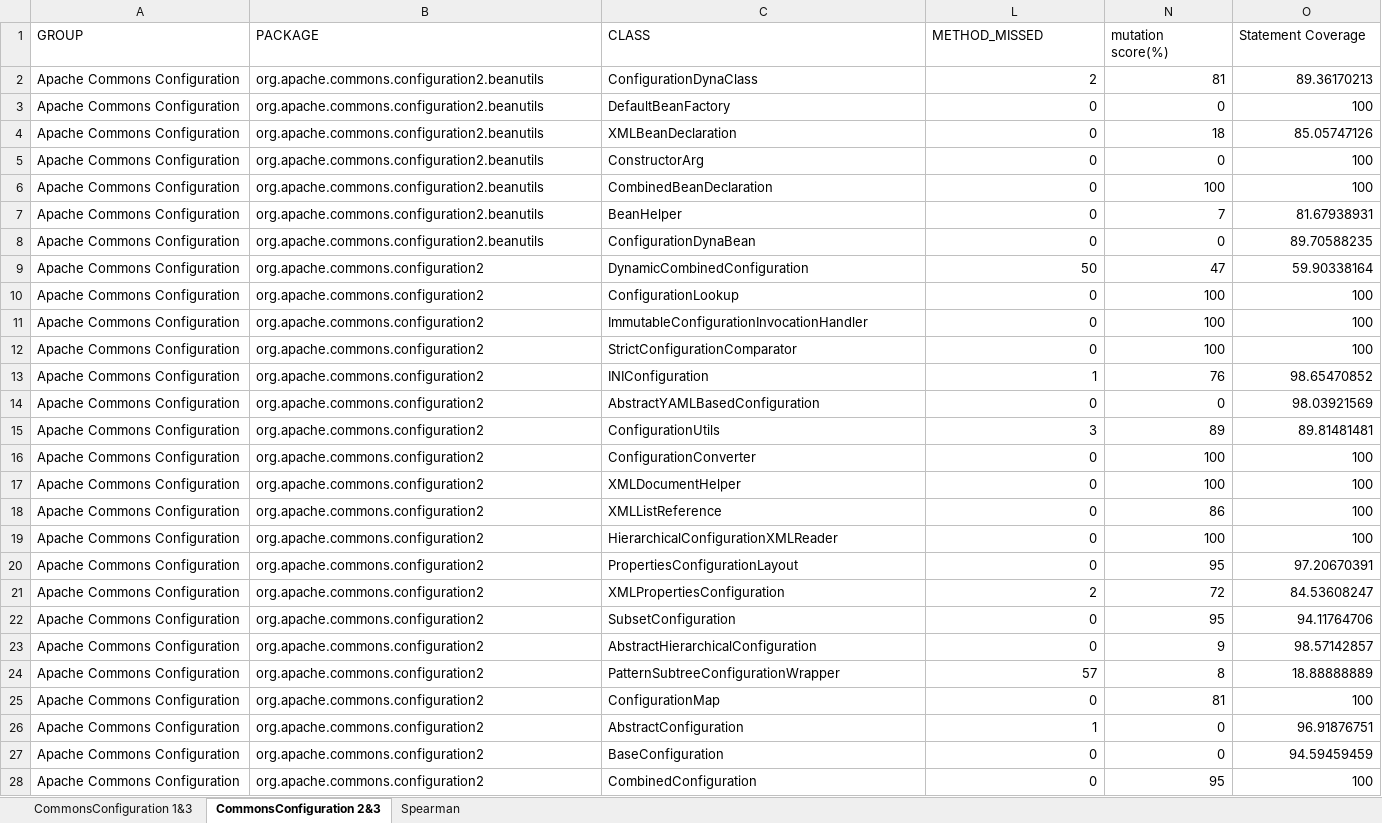
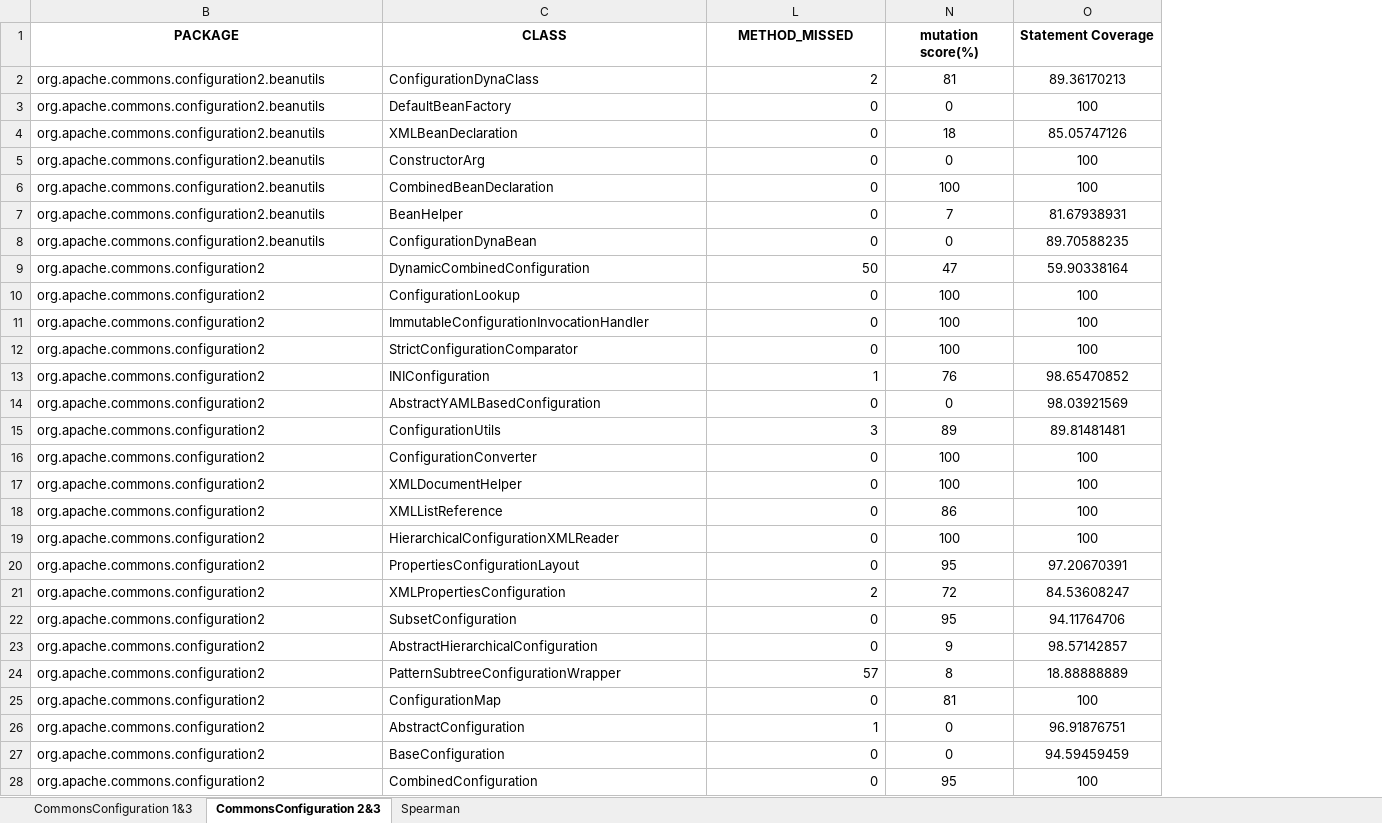
Before and after one commit to sarehfar/Measurement-Project, an Excel workbook: Correlation/Metric 1, 2 and 3/commons-configuration/Metric1,2&3_CommonsConfiguration.xlsx, sheet CommonsConfiguration 2&3, drawn as a sheet; only a part is shown; values as stored, in another font and other column widths than the file's, no borders; the diff covers the shown part only; the diff names each change by its address in the sheet, - before the commit and + after, or states it on an @@ line.

```diff
--- a/Correlation/Metric 1, 2 and 3/commons-configuration/Metric1,2&3_CommonsConfiguration.xlsx (sheet CommonsConfiguration 2&3)
+++ b/Correlation/Metric 1, 2 and 3/commons-configuration/Metric1,2&3_CommonsConfiguration.xlsx (sheet CommonsConfiguration 2&3)
@@ column A (GROUP) hidden, rows 2-28: all Apache Commons Configuration @@
@@ B1:C1 bold: off → on, alignment: left → center @@
@@ L1 bold: off → on, alignment: left → center @@
@@ N1:O1 bold: off → on, alignment: left → center @@
-N2:O28 alignment: right
+N2:O28 alignment: center
```
Also changed, not shown: cell formats elsewhere in this sheet, sheet CommonsConfiguration 1&3, 4 other files.
